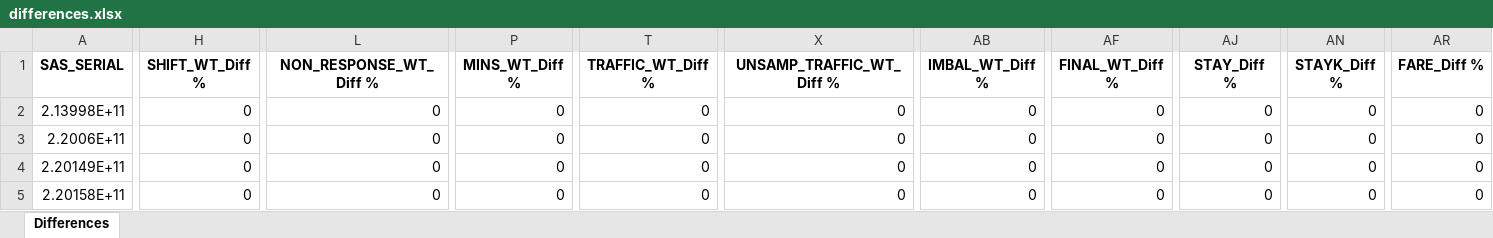
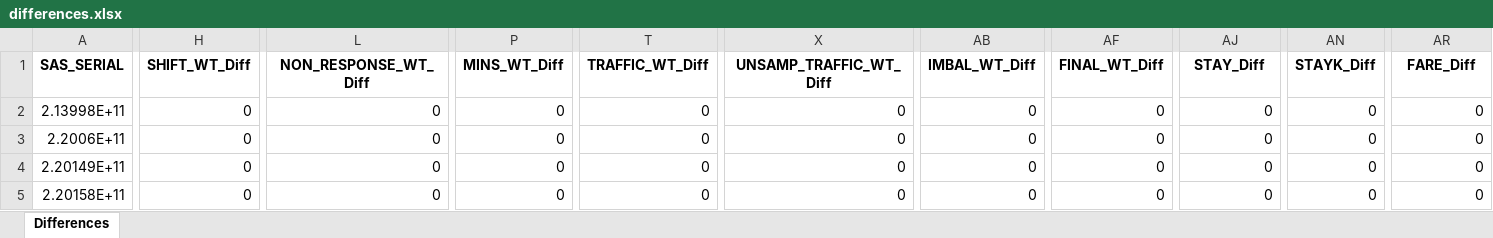
Before and after one commit to pds2208/compare-csv, an Excel workbook: differences.xlsx, sheet Differences, drawn as a sheet; only a part is shown, gaps mark what is left out; values as stored, in another font and other column widths than the file's, no borders; the diff covers the shown part only; the diff names each change by its address in the sheet, - before the commit and + after, or states it on an @@ line.

```diff
--- a/differences.xlsx (sheet Differences)
+++ b/differences.xlsx (sheet Differences)
-H1: SHIFT_WT_Diff %
+H1: SHIFT_WT_Diff
-L1: NON_RESPONSE_WT_Diff %
+L1: NON_RESPONSE_WT_Diff
-P1: MINS_WT_Diff %
+P1: MINS_WT_Diff
-T1: TRAFFIC_WT_Diff %
+T1: TRAFFIC_WT_Diff
-X1: UNSAMP_TRAFFIC_WT_Diff %
+X1: UNSAMP_TRAFFIC_WT_Diff
-AB1: IMBAL_WT_Diff %
+AB1: IMBAL_WT_Diff
-AF1: FINAL_WT_Diff %
+AF1: FINAL_WT_Diff
-AJ1: STAY_Diff %
+AJ1: STAY_Diff
-AN1: STAYK_Diff %
+AN1: STAYK_Diff
-AR1: FARE_Diff %
+AR1: FARE_Diff
```
Also changed, not shown: 29 edited cells elsewhere in this sheet, 1 other file.
